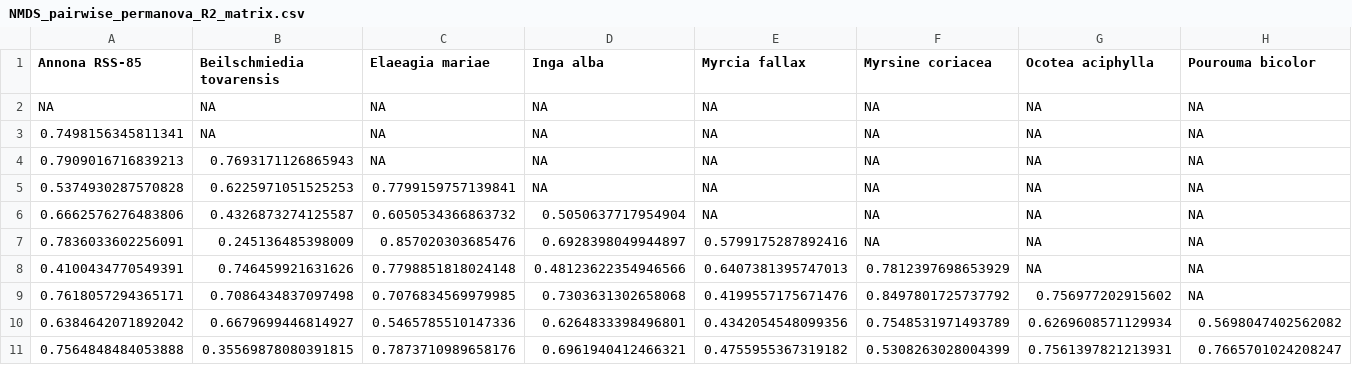
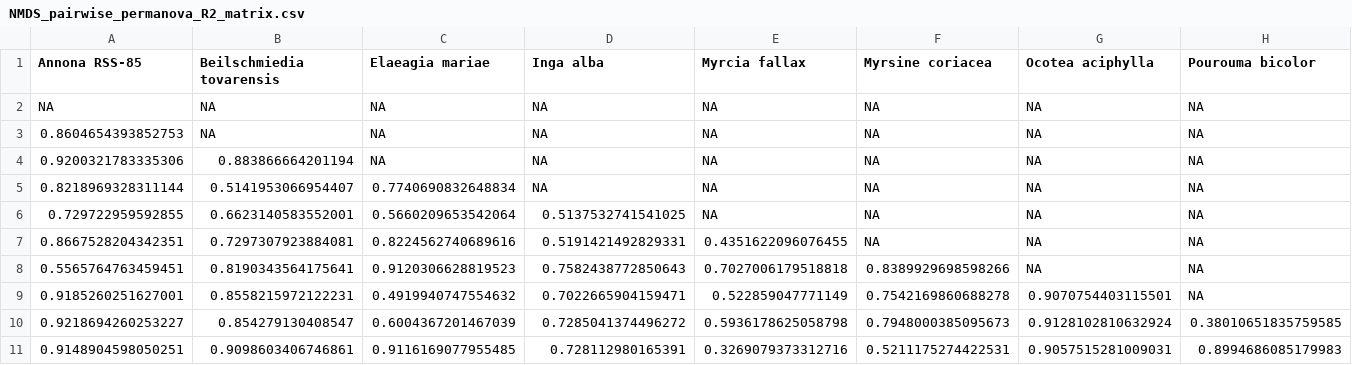
Before and after one commit to gjdury/eCOMET, a CSV file: vignettes/output/NMDS_pairwise_permanova_R2_matrix.csv, drawn as a sheet; only a part is shown; removed rows and columns are numbered as before the commit, all else as after; rows hold the shown columns only; the diff names each change by its address in the sheet, - before the commit and + after, or states it on an @@ line.

```diff
--- a/vignettes/output/NMDS_pairwise_permanova_R2_matrix.csv
+++ b/vignettes/output/NMDS_pairwise_permanova_R2_matrix.csv
-A3 (Annona RSS-85): 0.7498156345811341
+A3 (Annona RSS-85): 0.8604654393852753
-A4 (Annona RSS-85): 0.7909016716839213
+A4 (Annona RSS-85): 0.9200321783335306
-B4 (Beilschmiedia tovarensis): 0.7693171126865943
+B4 (Beilschmiedia tovarensis): 0.883866664201194
-A5 (Annona RSS-85): 0.5374930287570828
+A5 (Annona RSS-85): 0.8218969328311144
-B5 (Beilschmiedia tovarensis): 0.6225971051525253
+B5 (Beilschmiedia tovarensis): 0.5141953066954407
-C5 (Elaeagia mariae): 0.7799159757139841
+C5 (Elaeagia mariae): 0.7740690832648834
-A6 (Annona RSS-85): 0.6662576276483806
+A6 (Annona RSS-85): 0.729722959592855
-B6 (Beilschmiedia tovarensis): 0.4326873274125587
+B6 (Beilschmiedia tovarensis): 0.6623140583552001
-C6 (Elaeagia mariae): 0.6050534366863732
+C6 (Elaeagia mariae): 0.5660209653542064
-D6 (Inga alba): 0.5050637717954904
+D6 (Inga alba): 0.5137532741541025
-A7 (Annona RSS-85): 0.7836033602256091
+A7 (Annona RSS-85): 0.8667528204342351
-B7 (Beilschmiedia tovarensis): 0.245136485398009
+B7 (Beilschmiedia tovarensis): 0.7297307923884081
-C7 (Elaeagia mariae): 0.857020303685476
+C7 (Elaeagia mariae): 0.8224562740689616
-D7 (Inga alba): 0.6928398049944897
+D7 (Inga alba): 0.5191421492829331
-E7 (Myrcia fallax): 0.5799175287892416
+E7 (Myrcia fallax): 0.4351622096076455
-row 8: 0.4100434770549391 | 0.746459921631626 | 0.7798851818024148 | 0.48123622354946566 | 0.6407381395747013 | 0.7812397698653929 | NA | NA
-row 9: 0.7618057294365171 | 0.7086434837097498 | 0.7076834569979985 | 0.7303631302658068 | 0.4199557175671476 | 0.8497801725737792 | 0.756977202915602 | NA
-row 10: 0.6384642071892042 | 0.6679699446814927 | 0.5465785510147336 | 0.6264833398496801 | 0.4342054548099356 | 0.7548531971493789 | 0.6269608571129934 | 0.5698047402562082
-row 11: 0.7564848484053888 | 0.35569878080391815 | 0.7873710989658176 | 0.6961940412466321 | 0.4755955367319182 | 0.5308263028004399 | 0.7561397821213931 | 0.7665701024208247
+row 8: 0.5565764763459451 | 0.8190343564175641 | 0.9120306628819523 | 0.7582438772850643 | 0.7027006179518818 | 0.8389929698598266 | NA | NA
+row 9: 0.9185260251627001 | 0.8558215972122231 | 0.4919940747554632 | 0.7022665904159471 | 0.522859047771149 | 0.7542169860688278 | 0.9070754403115501 | NA
+row 10: 0.9218694260253227 | 0.854279130408547 | 0.6004367201467039 | 0.7285041374496272 | 0.5936178625058798 | 0.7948000385095673 | 0.9128102810632924 | 0.38010651835759585
+row 11: 0.9148904598050251 | 0.9098603406746861 | 0.9116169077955485 | 0.728112980165391 | 0.3269079373312716 | 0.5211175274422531 | 0.9057515281009031 | 0.8994686085179983
```
Also changed, not shown: vignettes/output/NMDS_pairwise_permanova_F_matrix.csv, vignettes/output/PCOA_pairwise_permanova_F_matrix.csv, 44 other files.
